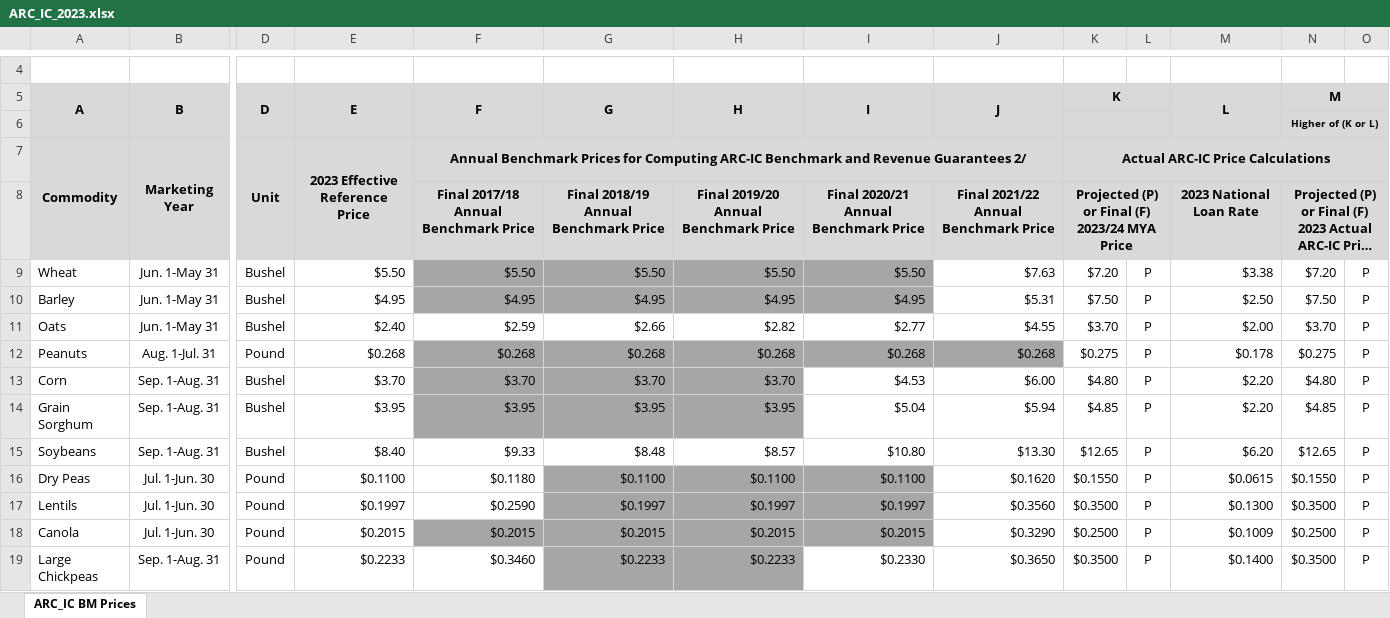
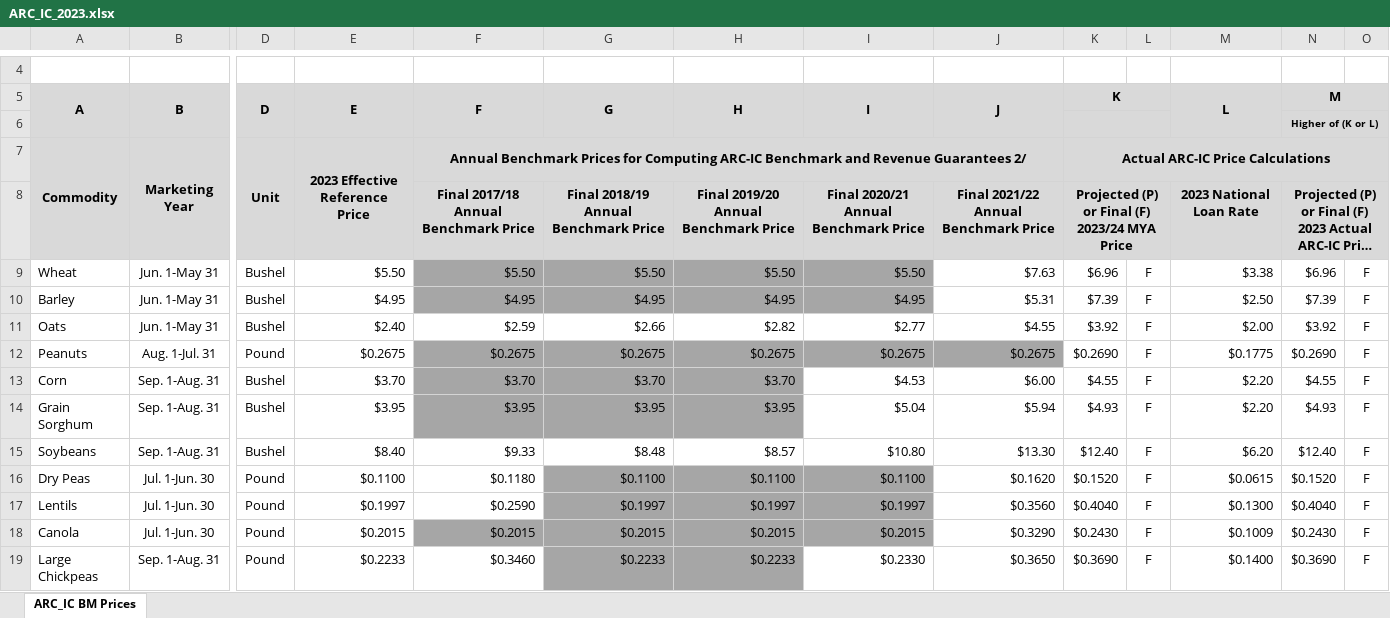
Before and after one commit to dylan-turner25/rfsa, an Excel workbook: data-raw/fsaArcPlc/input_data/fsaArcIcPrice/ARC_IC_2023.xlsx, sheet ARC_IC BM Prices, drawn as a sheet; only a part is shown, gaps mark what is left out; long unchanged cells end in …; values as stored, in another font and other column widths than the file's, no borders; the diff covers the shown part only; the diff names each change by its address in the sheet, - before the commit and + after, or states it on an @@ line.

Commit message:
updating arc-ic price dataset

```diff
--- a/data-raw/fsaArcPlc/input_data/fsaArcIcPrice/ARC_IC_2023.xlsx (sheet ARC_IC BM Prices)
+++ b/data-raw/fsaArcPlc/input_data/fsaArcIcPrice/ARC_IC_2023.xlsx (sheet ARC_IC BM Prices)
-K9 (K): $7.20
+K9 (K): $6.96
-L9:L19: P
+L9:L19: F
-N9 (M): $7.20
+N9 (M): $6.96
-O9:O19: P
+O9:O19: F
-K10 (K): $7.50
+K10 (K): $7.39
-N10 (M): $7.50
+N10 (M): $7.39
-K11 (K): $3.70
+K11 (K): $3.92
-N11 (M): $3.70
+N11 (M): $3.92
-E12 (E): $0.268
+E12 (E): $0.2675
-F12 (F): $0.268
+F12 (F): $0.2675
-G12 (G): $0.268
+G12 (G): $0.2675
-H12 (H): $0.268
+H12 (H): $0.2675
-I12 (I): $0.268
+I12 (I): $0.2675
-J12 (J): $0.268
+J12 (J): $0.2675
-K12 (K): $0.275
+K12 (K): $0.2690
-M12 (L): $0.178
+M12 (L): $0.1775
-N12 (M): $0.275
+N12 (M): $0.2690
-K13 (K): $4.80
+K13 (K): $4.55
-N13 (M): $4.80
+N13 (M): $4.55
-K14 (K): $4.85
+K14 (K): $4.93
-N14 (M): $4.85
+N14 (M): $4.93
-K15 (K): $12.65
+K15 (K): $12.40
-N15 (M): $12.65
+N15 (M): $12.40
-K16 (K): $0.1550
+K16 (K): $0.1520
-N16 (M): $0.1550
+N16 (M): $0.1520
-K17 (K): $0.3500
+K17 (K): $0.4040
-N17 (M): $0.3500
+N17 (M): $0.4040
-K18 (K): $0.2500
+K18 (K): $0.2430
-N18 (M): $0.2500
+N18 (M): $0.2430
-K19 (K): $0.3500
+K19 (K): $0.3690
-N19 (M): $0.3500
+N19 (M): $0.3690
```
Also changed, not shown: 56 edited cells elsewhere in this sheet, data-raw/fsaArcPlc/input_data/fsaArcIcPrice/ARC_IC_2024.xlsx, 6 other files.
